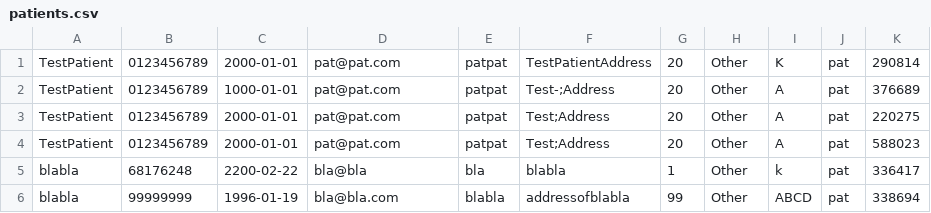
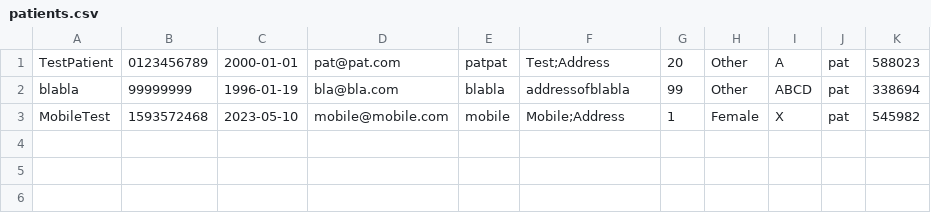
Before and after one commit to pran4455/Clinic-management-system, a CSV file: myproj/patients.csv, drawn as a sheet.

Commit message:
Added website to view all the patients in admin panel, reading from patients.csv

```diff
--- a/myproj/patients.csv
+++ b/myproj/patients.csv
@@ -1,6 +1,3 @@
-TestPatient,0123456789,2000-01-01,pat@pat.com,patpat,TestPatientAddress,20,Other,K,pat,290814
-TestPatient,0123456789,1000-01-01,pat@pat.com,patpat,Test-;Address,20,Other,A,pat,376689
-TestPatient,0123456789,2000-01-01,pat@pat.com,patpat,Test;Address,20,Other,A,pat,220275
 TestPatient,0123456789,2000-01-01,pat@pat.com,patpat,Test;Address,20,Other,A,pat,588023
-blabla,68176248,2200-02-22,bla@bla,bla,blabla,1,Other,k,pat,336417
 blabla,99999999,1996-01-19,bla@bla.com,blabla,addressofblabla,99,Other,ABCD,pat,338694
+MobileTest,1593572468,2023-05-10,mobile@mobile.com,mobile,Mobile;Address,1,Female,X,pat,545982
```
Also changed, not shown: myproj/logs.csv, myproj/myapp/csv/blabla.csv, 8 other files.
